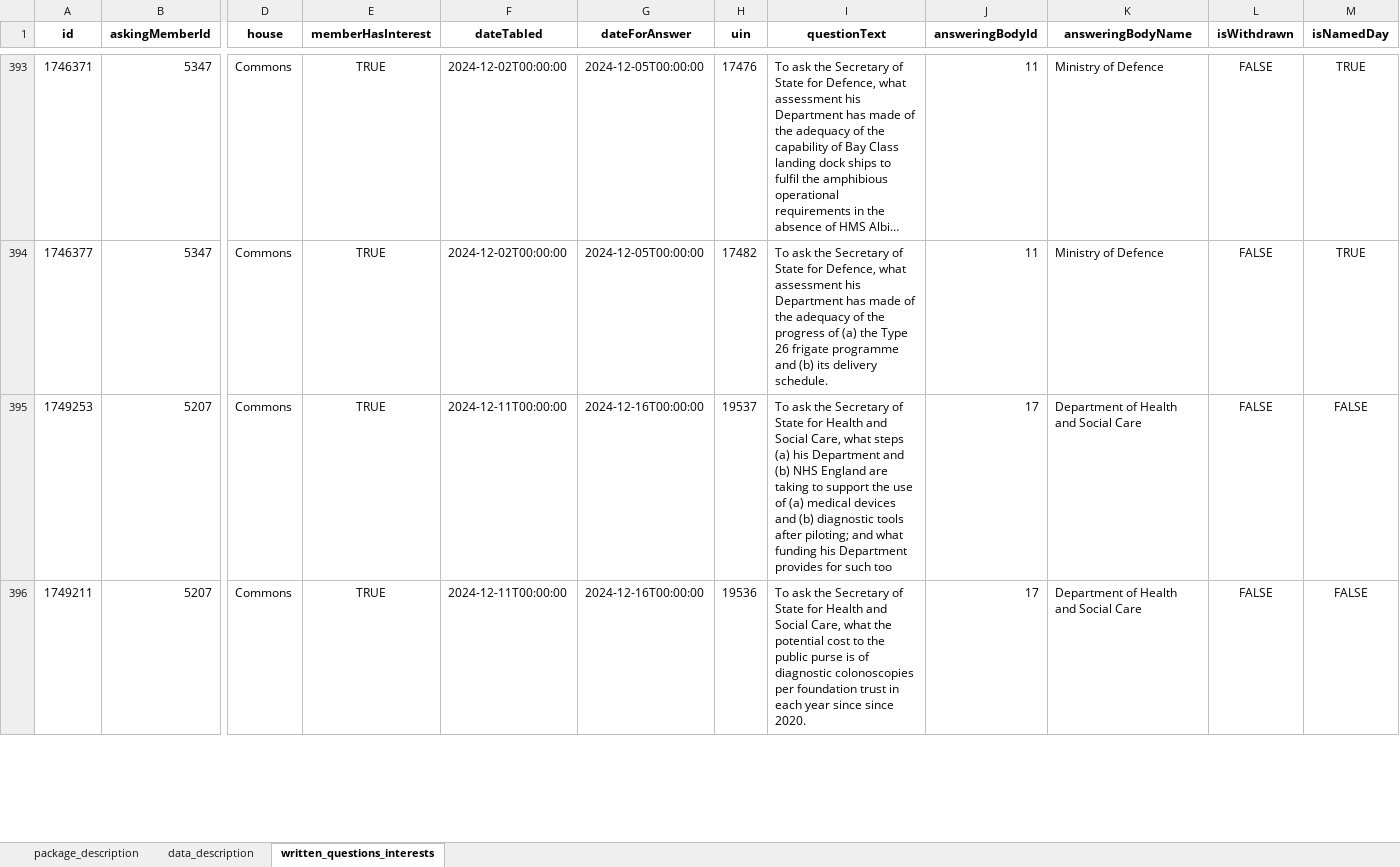
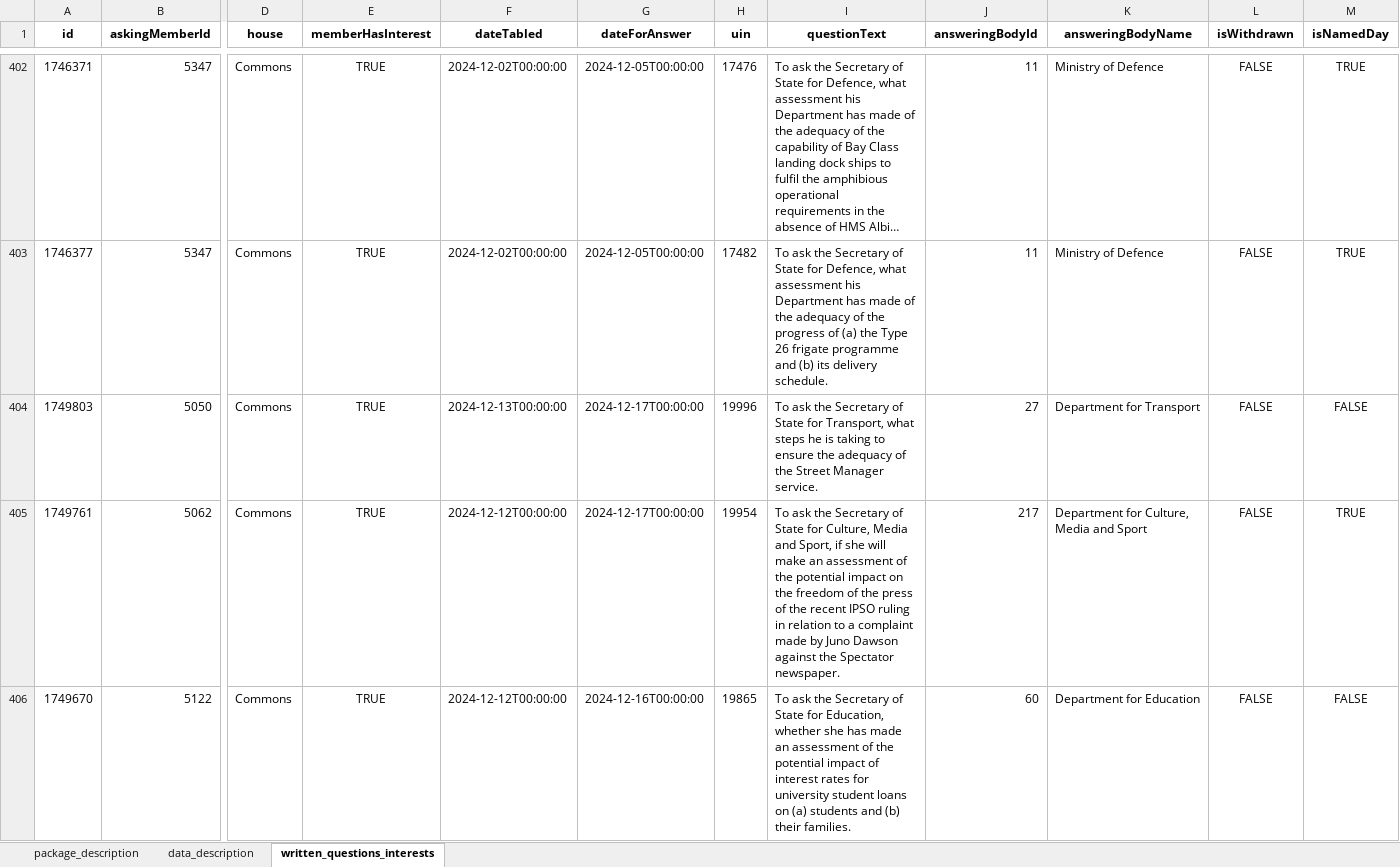
Before and after one commit to mysociety/uk-parl-written-questions, an Excel workbook: docs/data/commons_written_questions_interests/0.1.0/commons_written_questions_interests.xlsx, sheet written_questions_interests, drawn as a sheet; only a part is shown, gaps mark what is left out; the shorter side is filled out with more unchanged rows; long unchanged cells end in …; values as stored, in another font and other column widths than the file's, no borders; rows hold the shown columns only; the diff covers the shown part only; the diff names each change by its address in the sheet, - before the commit and + after, or states it on an @@ line.

```diff
--- a/docs/data/commons_written_questions_interests/0.1.0/commons_written_questions_interests.xlsx (sheet written_questions_interests)
+++ b/docs/data/commons_written_questions_interests/0.1.0/commons_written_questions_interests.xlsx (sheet written_questions_interests)
+row 404: 1749803 | 5050 | Commons | TRUE | 2024-12-13T00:00:00 | 2024-12-17T00:00:00 | 19996 | To ask the Secretary of State for Transport, what steps he is taking to ensure the adequacy of the Street Manager service. | 27 | Department for Transport | FALSE | FALSE
+row 405: 1749761 | 5062 | Commons | TRUE | 2024-12-12T00:00:00 | 2024-12-17T00:00:00 | 19954 | To ask the Secretary of State for Culture, Media and Sport, if she will make an assessment of the potential impact on the freedom of the press of the recent IPSO ruling in relation to a complaint made by Juno Dawson against the Spectator newspaper. | 217 | Department for Culture, Media and Sport | FALSE | TRUE
+row 406: 1749670 | 5122 | Commons | TRUE | 2024-12-12T00:00:00 | 2024-12-16T00:00:00 | 19865 | To ask the Secretary of State for Education, whether she has made an assessment of the potential impact of interest rates for university student loans on (a) students and (b) their families. | 60 | Department for Education | FALSE | FALSE
```
Also changed, not shown: 16 added rows, 9 removed rows and 2 edited cells elsewhere in this sheet, docs/data/commons_written_questions_interests/0.1/commons_written_questions_interests.xlsx, docs/data/commons_written_questions_interests/0/commons_written_questions_interests.xlsx, 56 other files.
